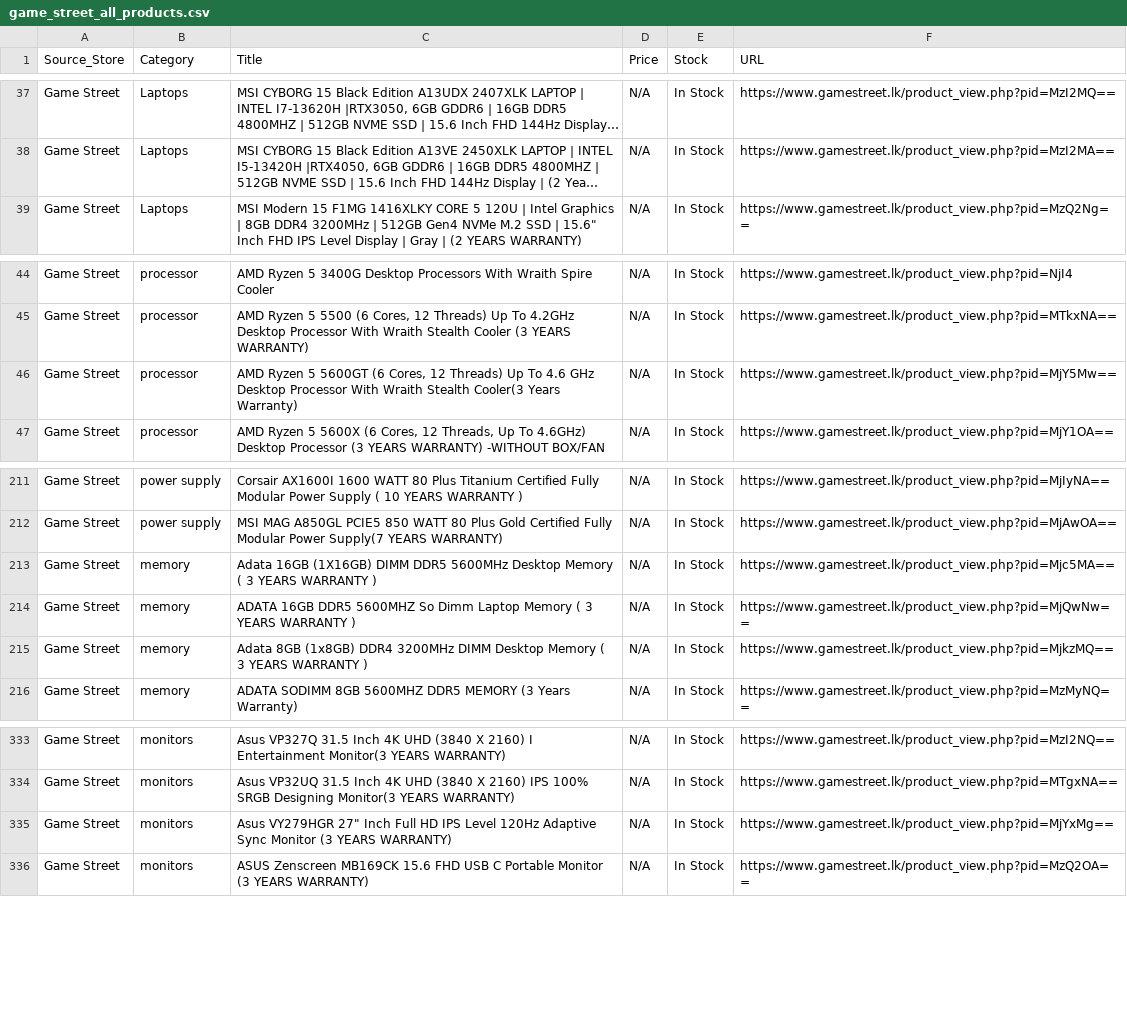
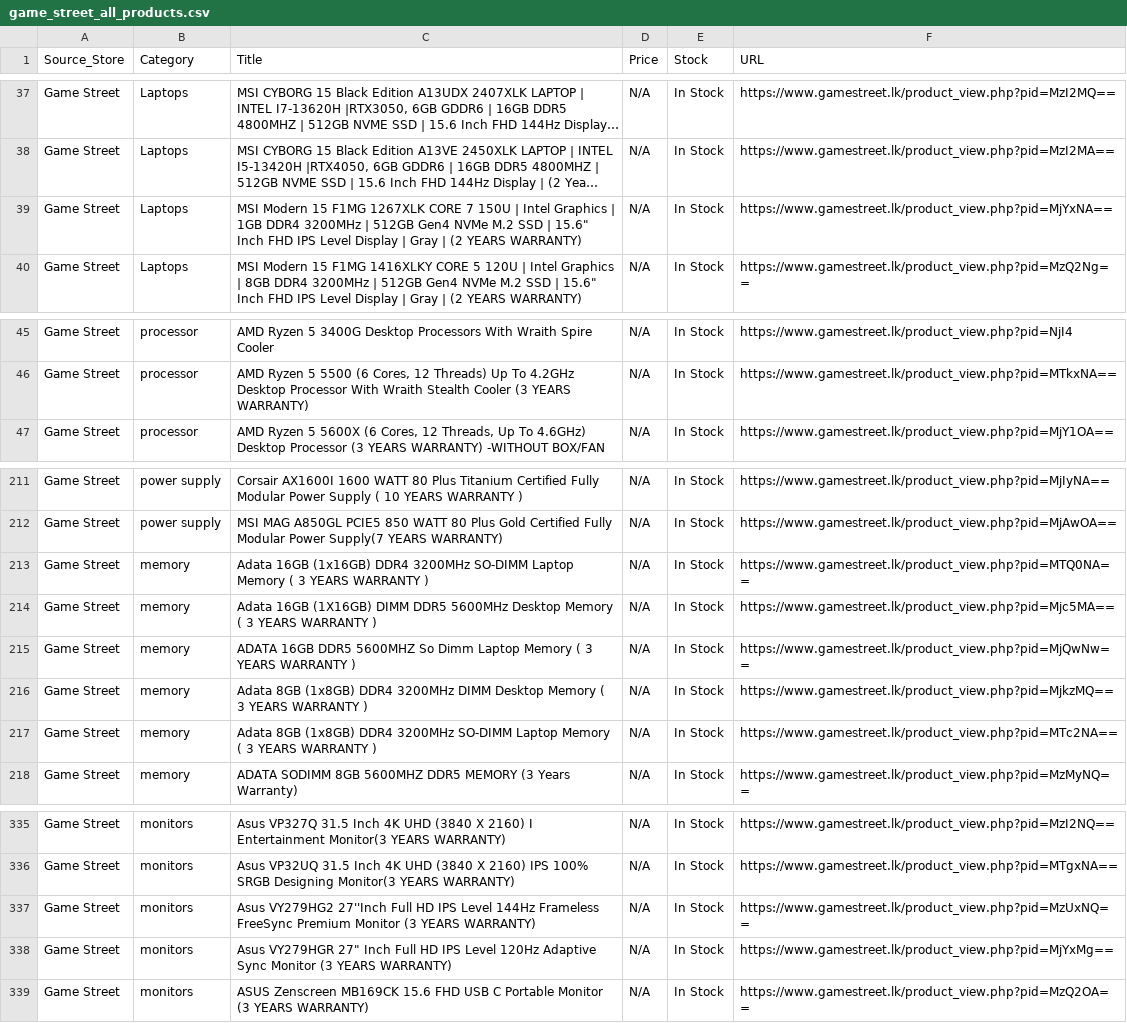
Before and after one commit to ChalanaDilshan/rig-recon, a CSV file: data/raw/game_street_all_products.csv, drawn as a sheet; only a part is shown, gaps mark what is left out; long unchanged cells end in …; removed rows and columns are numbered as before the commit, all else as after; the diff names each change by its address in the sheet, - before the commit and + after, or states it on an @@ line.

```diff
--- a/data/raw/game_street_all_products.csv
+++ b/data/raw/game_street_all_products.csv
+row 39: Game Street | Laptops | MSI Modern 15 F1MG 1267XLK CORE 7 150U | Intel Graphics | 1GB DDR4 3200MHz | 512GB Gen4 NVMe M.2 SSD | 15.6" Inch FHD IPS Level Display | Gray | (2 YEARS WARRANTY) | N/A | In Stock | https://www.gamestreet.lk/product_view.php?pid=MjYxNA==
-row 46: Game Street | processor | AMD Ryzen 5 5600GT (6 Cores, 12 Threads) Up To 4.6 GHz Desktop Processor With Wraith Stealth Cooler(3 Years Warranty) | N/A | In Stock | https://www.gamestreet.lk/product_view.php?pid=MjY5Mw==
+row 213: Game Street | memory | Adata 16GB (1x16GB) DDR4 3200MHz SO-DIMM Laptop Memory ( 3 YEARS WARRANTY ) | N/A | In Stock | https://www.gamestreet.lk/product_view.php?pid=MTQ0NA==
+row 217: Game Street | memory | Adata 8GB (1x8GB) DDR4 3200MHz SO-DIMM Laptop Memory ( 3 YEARS WARRANTY ) | N/A | In Stock | https://www.gamestreet.lk/product_view.php?pid=MTc2NA==
+row 337: Game Street | monitors | Asus VY279HG2 27''Inch Full HD IPS Level 144Hz Frameless FreeSync Premium Monitor (3 YEARS WARRANTY) | N/A | In Stock | https://www.gamestreet.lk/product_view.php?pid=MzUxNQ==
```
Also changed, not shown: data/raw/nanotek_all_products.csv, data/raw/pc_builders_all_products.csv, 6 other files.
